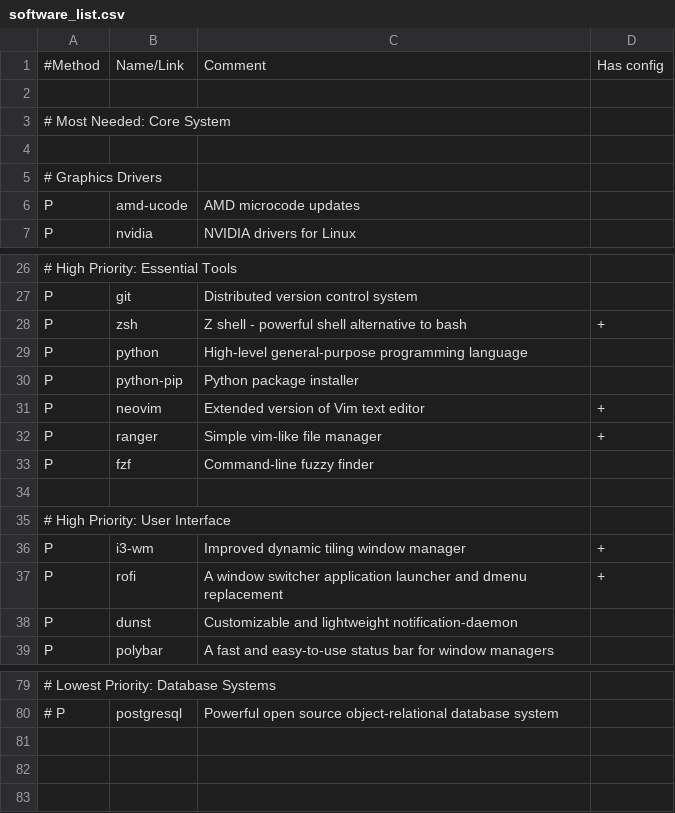
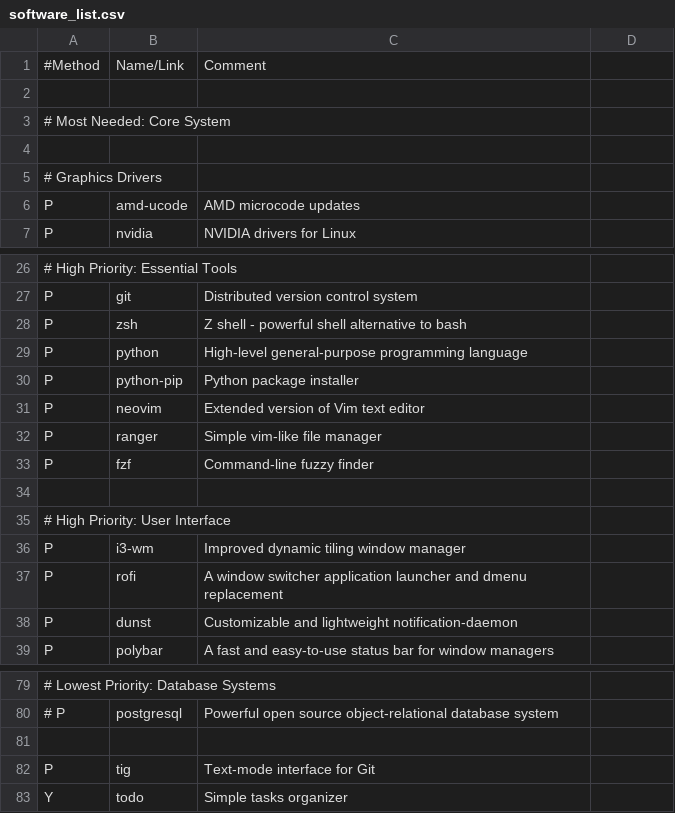
Before and after one commit to mmxxon/arch-config, a CSV file: software_list.csv, drawn as a sheet; only a part is shown, gaps mark what is left out; the diff names each change by its address in the sheet, - before the commit and + after, or states it on an @@ line.

Commit message:
feat: Removed config setup because of yadm usage

```diff
--- a/software_list.csv
+++ b/software_list.csv
-D1: Has config
+D1: (empty)
-D28: +
+D28: (empty)
-D31:D32: +
+D31:D32: (empty)
-D36:D37: +
+D36:D37: (empty)
+row 81: (empty)
+row 82: P | tig | Text-mode interface for Git
+row 83: Y | todo | Simple tasks organizer
```
Also changed, not shown: 3 other files.
